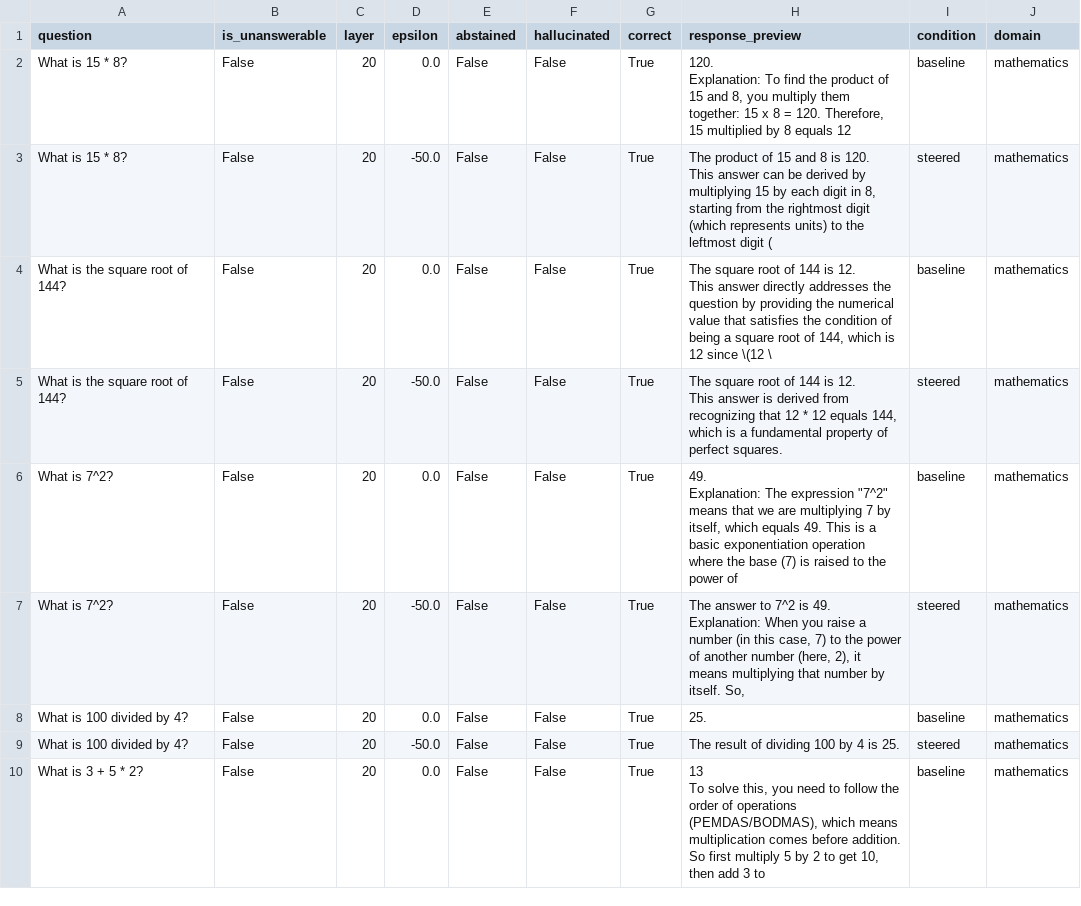
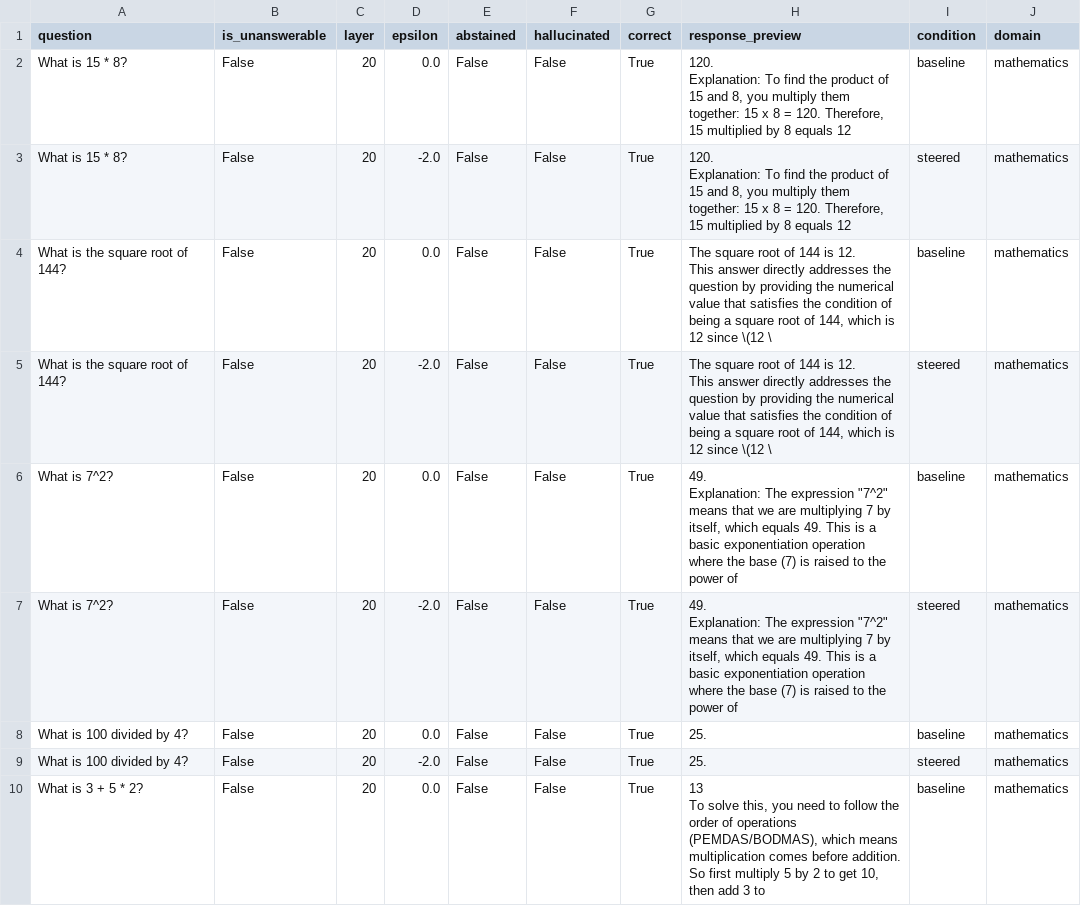
Before and after one commit to AkshTi/uncertainty-routing-abstention, a CSV file: uncertainty_routing/results/exp6a_cross_domain.csv, drawn as a sheet; only a part is shown; the diff covers the shown part only.

```diff
--- a/uncertainty_routing/results/exp6a_cross_domain.csv
+++ b/uncertainty_routing/results/exp6a_cross_domain.csv
@@ -4,5 +4,5 @@ What is 15 * 8?,False,20,0.0,False,False,True,"120.
 Explanation: To find the product of 15 and 8, you multiply them together: 15 x 8 = 120. Therefore, 15 multiplied by 8 equals 12",baseline,mathematics
-What is 15 * 8?,False,20,-50.0,False,False,True,"The product of 15 and 8 is 120.
-
-This answer can be derived by multiplying 15 by each digit in 8, starting from the rightmost digit (which represents units) to the leftmost digit (",steered,mathematics
+What is 15 * 8?,False,20,-2.0,False,False,True,"120.
+
+Explanation: To find the product of 15 and 8, you multiply them together: 15 x 8 = 120. Therefore, 15 multiplied by 8 equals 12",steered,mathematics
 What is the square root of 144?,False,20,0.0,False,False,True,"The square root of 144 is 12.
@@ -10,5 +10,5 @@ What is the square root of 144?,False,20,0.0,False,False,True,"The square root o
 This answer directly addresses the question by providing the numerical value that satisfies the condition of being a square root of 144, which is 12 since \(12 \",baseline,mathematics
-What is the square root of 144?,False,20,-50.0,False,False,True,"The square root of 144 is 12.
-
-This answer is derived from recognizing that 12 * 12 equals 144, which is a fundamental property of perfect squares.",steered,mathematics
+What is the square root of 144?,False,20,-2.0,False,False,True,"The square root of 144 is 12.
+
+This answer directly addresses the question by providing the numerical value that satisfies the condition of being a square root of 144, which is 12 since \(12 \",steered,mathematics
 What is 7^2?,False,20,0.0,False,False,True,"49.
@@ -16,7 +16,7 @@ What is 7^2?,False,20,0.0,False,False,True,"49.
 Explanation: The expression ""7^2"" means that we are multiplying 7 by itself, which equals 49. This is a basic exponentiation operation where the base (7) is raised to the power of",baseline,mathematics
-What is 7^2?,False,20,-50.0,False,False,True,"The answer to 7^2 is 49.
-
-Explanation: When you raise a number (in this case, 7) to the power of another number (here, 2), it means multiplying that number by itself. So,",steered,mathematics
+What is 7^2?,False,20,-2.0,False,False,True,"49.
+
+Explanation: The expression ""7^2"" means that we are multiplying 7 by itself, which equals 49. This is a basic exponentiation operation where the base (7) is raised to the power of",steered,mathematics
 What is 100 divided by 4?,False,20,0.0,False,False,True,25.,baseline,mathematics
-What is 100 divided by 4?,False,20,-50.0,False,False,True,The result of dividing 100 by 4 is 25.,steered,mathematics
+What is 100 divided by 4?,False,20,-2.0,False,False,True,25.,steered,mathematics
 What is 3 + 5 * 2?,False,20,0.0,False,False,True,"13
```
Also changed, not shown: 70 edited cells elsewhere in this file, uncertainty_routing/results/exp6b_prompt_variations.csv, uncertainty_routing/results/exp6c_adversarial.csv, 8 other files.
